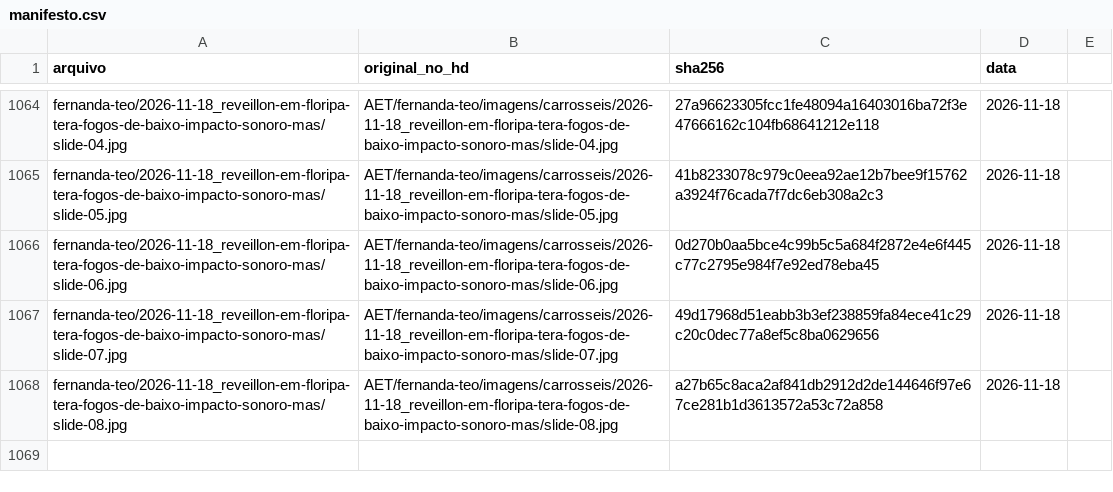
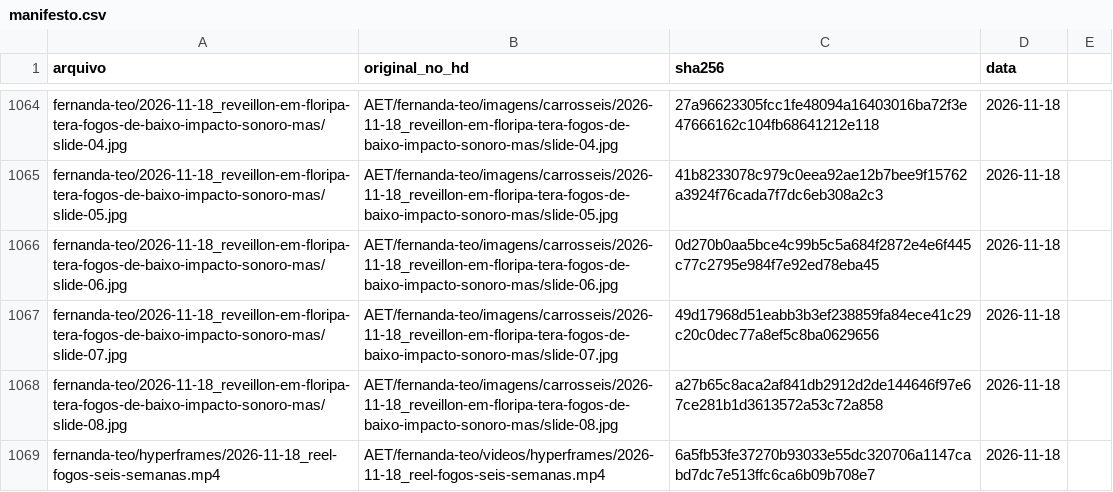
Before and after one commit to techaet/carrosseis-publico, a CSV file: manifesto.csv, drawn as a sheet; only a part is shown, gaps mark what is left out.

Commit message:
carrossel fernanda-teo/hyperframes

```diff
--- a/manifesto.csv
+++ b/manifesto.csv
@@ -1068 +1068,2 @@ fernanda-teo/2026-11-18_reveillon-em-floripa-tera-fogos-de-baixo-impacto-sonoro-
 fernanda-teo/2026-11-18_reveillon-em-floripa-tera-fogos-de-baixo-impacto-sonoro-mas/slide-08.jpg,AET/fernanda-teo/imagens/carrosseis/2026-11-18_reveillon-em-floripa-tera-fogos-de-baixo-impacto-sonoro-mas/slide-08.jpg,a27b65c8aca2af841db2912d2de144646f97e67ce281b1d3613572a53c72a858,2026-11-18
+fernanda-teo/hyperframes/2026-11-18_reel-fogos-seis-semanas.mp4,AET/fernanda-teo/videos/hyperframes/2026-11-18_reel-fogos-seis-semanas.mp4,6a5fb53fe37270b93033e55dc320706a1147cabd7dc7e513ffc6ca6b09b708e7,2026-11-18
```
Also changed, not shown: 1 other file.
